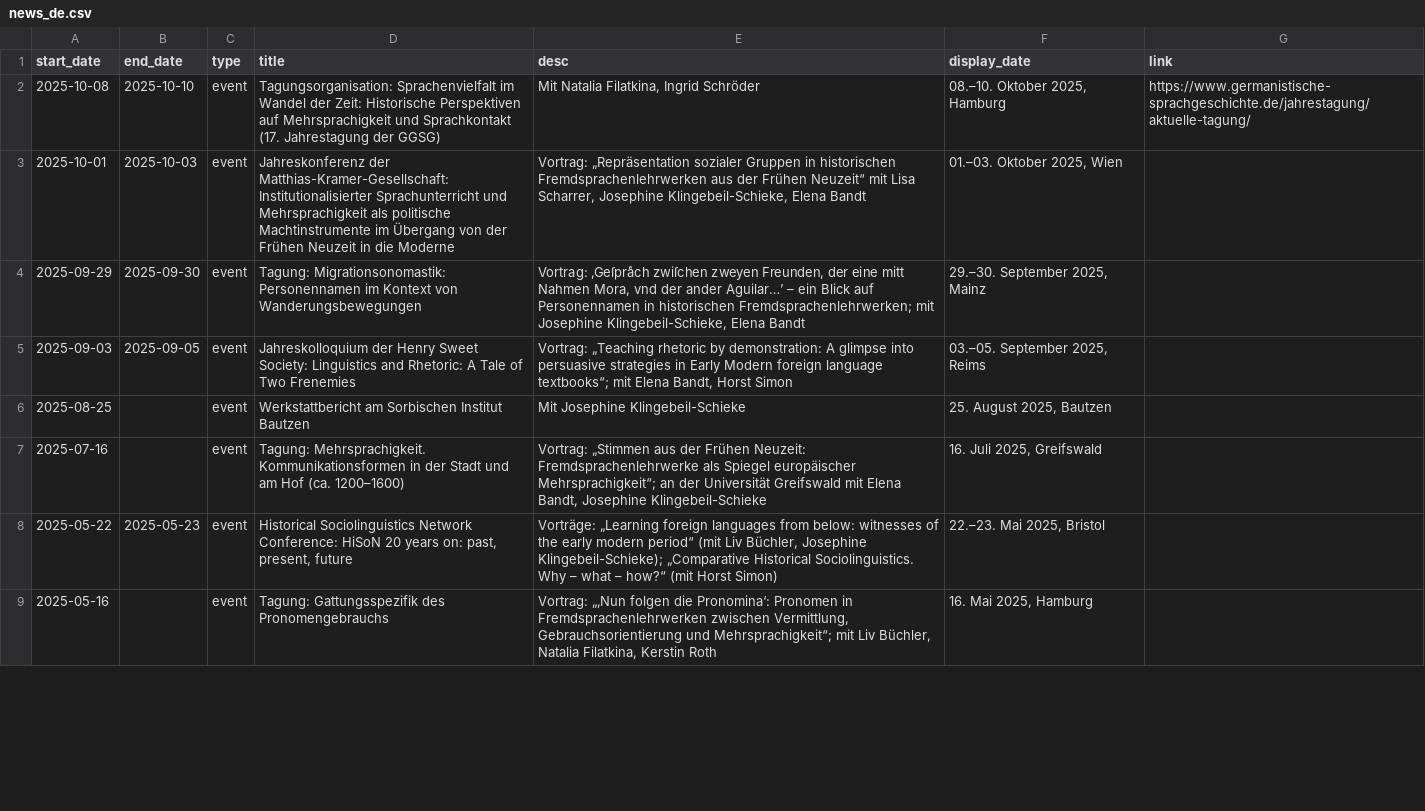
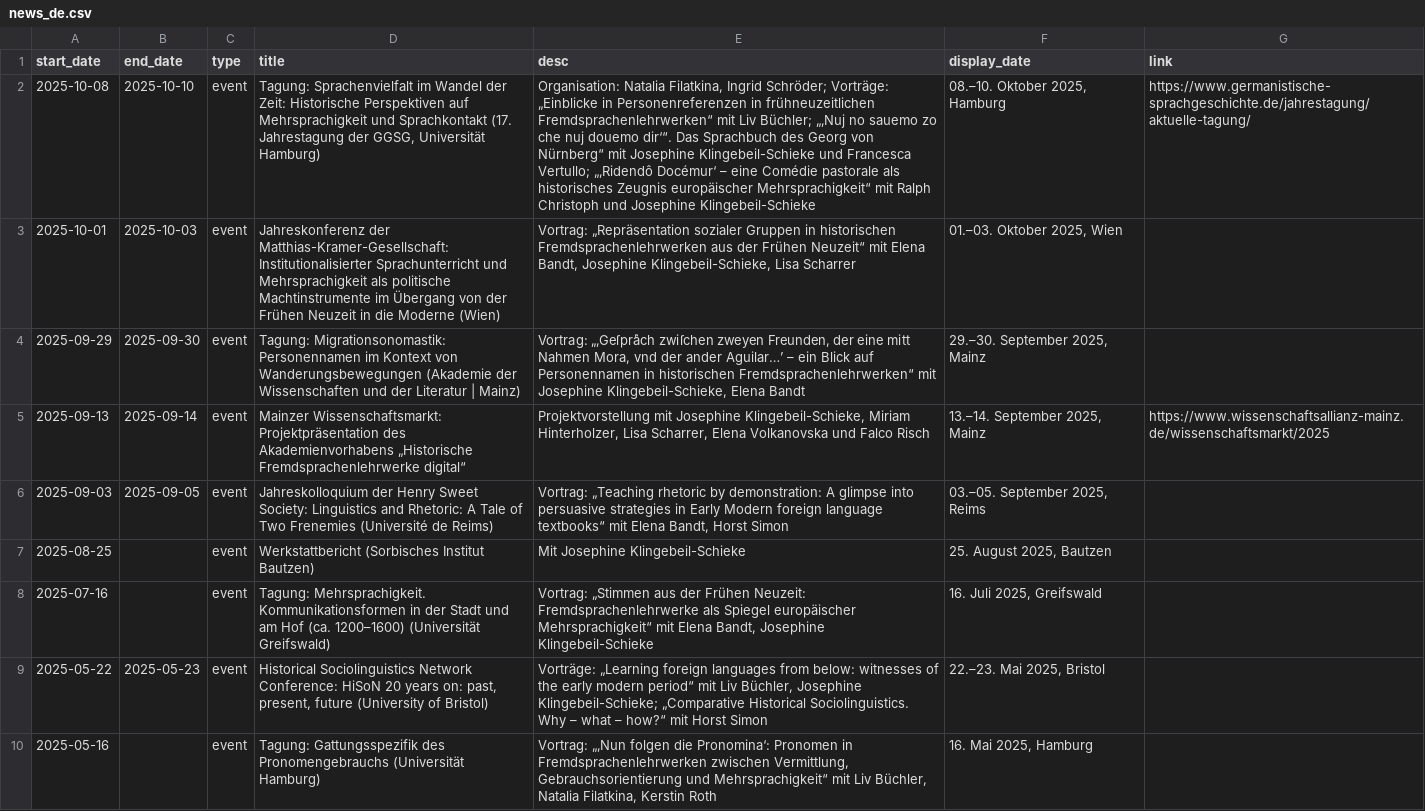
Before and after one commit to fsl-digital/fsl-digital, a CSV file: public/uploads/news/news_de.csv, drawn as a sheet; only a part is shown; addresses are those after the commit; the diff covers the shown part only; the diff names each change by its address in the sheet, - before the commit and + after, or states it on an @@ line.

```diff
--- a/public/uploads/news/news_de.csv
+++ b/public/uploads/news/news_de.csv
-D2 (title): Tagungsorganisation: Sprachenvielfalt im Wandel der Zeit: Historische Perspektiven auf Mehrsprachigkeit und Sprachkontakt (17. Jahrestagung der GGSG)
+D2 (title): Tagung: Sprachenvielfalt im Wandel der Zeit: Historische Perspektiven auf Mehrsprachigkeit und Sprachkontakt (17. Jahrestagung der GGSG, Universität Hamburg)
-E2 (desc): Mit Natalia Filatkina, Ingrid Schröder
+E2 (desc): Organisation: Natalia Filatkina, Ingrid Schröder; Vorträge: „Einblicke in Personenreferenzen in frühneuzeitlichen Fremdsprachenlehrwerken“ mit Liv Büchler; „‚Nuj no sauemo zo che nuj douemo dir‘“. Das Sprachbuch des Georg von Nürnberg“ mit Josephine Klingebeil-Schieke und Francesca Vertullo; „‚Ridendô Docémur‘ – eine Comédie pastorale als historisches Zeugnis europäischer Mehrsprachigkeit“ mit Ralph Christoph und Josephine Klingebeil-Schieke
-D3 (title): …die Moderne
+D3 (title): …die Moderne (Wien)
-E3 (desc): …Neuzeit“ mit Lisa Scharrer, Josephine Klingebeil-Schieke, Elena Bandt
+E3 (desc): …Neuzeit“ mit Elena Bandt, Josephine Klingebeil-Schieke, Lisa Scharrer
-D4 (title): …von Wanderungsbewegungen
+D4 (title): …von Wanderungsbewegungen (Akademie der Wissenschaften und der Literatur | Mainz)
-E4 (desc): Vortrag: ‚Geſpraͤch zwiſchen zweyen Freunden, der eine mitt Nahmen Mora, vnd der ander Aguilar…’ – ein Blick auf Personennamen in historischen Fremdsprachenlehrwerken; mit Josephine…
+E4 (desc): Vortrag: „‚Geſpraͤch zwiſchen zweyen Freunden, der eine mitt Nahmen Mora, vnd der ander Aguilar…’ – ein Blick auf Personennamen in historischen Fremdsprachenlehrwerken“ mit Josephine…
+row 5: 2025-09-13 | 2025-09-14 | event | Mainzer Wissenschaftsmarkt: Projektpräsentation des Akademienvorhabens „Historische Fremdsprachenlehrwerke digital“ | Projektvorstellung mit Josephine Klingebeil-Schieke, Miriam Hinterholzer, Lisa Scharrer, Elena Volkanovska und Falco Risch | 13.–14. September 2025, Mainz | https://www.wissenschaftsallianz-mainz.de/wissenschaftsmarkt/2025
-D6 (title): …Two Frenemies
+D6 (title): …Two Frenemies (Université de Reims)
-E6 (desc): …foreign language textbooks“; mit Elena…
+E6 (desc): …foreign language textbooks“ mit Elena…
-D7 (title): Werkstattbericht am Sorbischen Institut Bautzen
+D7 (title): Werkstattbericht (Sorbisches Institut Bautzen)
-D8 (title): …(ca. 1200–1600)
+D8 (title): …(ca. 1200–1600) (Universität Greifswald)
-E8 (desc): …Spiegel europäischer Mehrsprachigkeit“; an der Universität Greifswald mit Elena…
+E8 (desc): …Spiegel europäischer Mehrsprachigkeit“ mit Elena…
-D9 (title): …present, future
+D9 (title): …present, future (University of Bristol)
-E9 (desc): …modern period“ (mit Liv Büchler, Josephine Klingebeil-Schieke); „Comparative Historical Sociolinguistics. Why – what – how?“ (mit Horst Simon)
+E9 (desc): …modern period“ mit Liv Büchler, Josephine Klingebeil-Schieke; „Comparative Historical Sociolinguistics. Why – what – how?“ mit Horst Simon
-D10 (title): …des Pronomengebrauchs
+D10 (title): …des Pronomengebrauchs (Universität Hamburg)
-E10 (desc): …Gebrauchsorientierung und Mehrsprachigkeit“; mit Liv…
+E10 (desc): …Gebrauchsorientierung und Mehrsprachigkeit“ mit Liv…
```
Also changed, not shown: 1 added row, 1 removed row and 18 edited cells elsewhere in this file, public/uploads/news/news_en.csv, public/uploads/publications/publications_de.csv, 46 other files.
